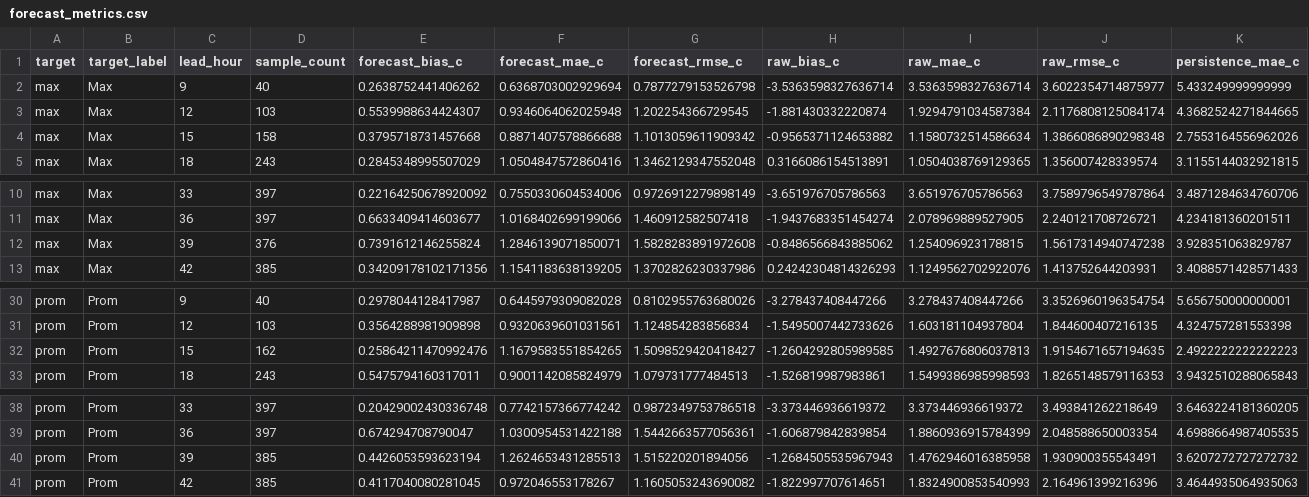
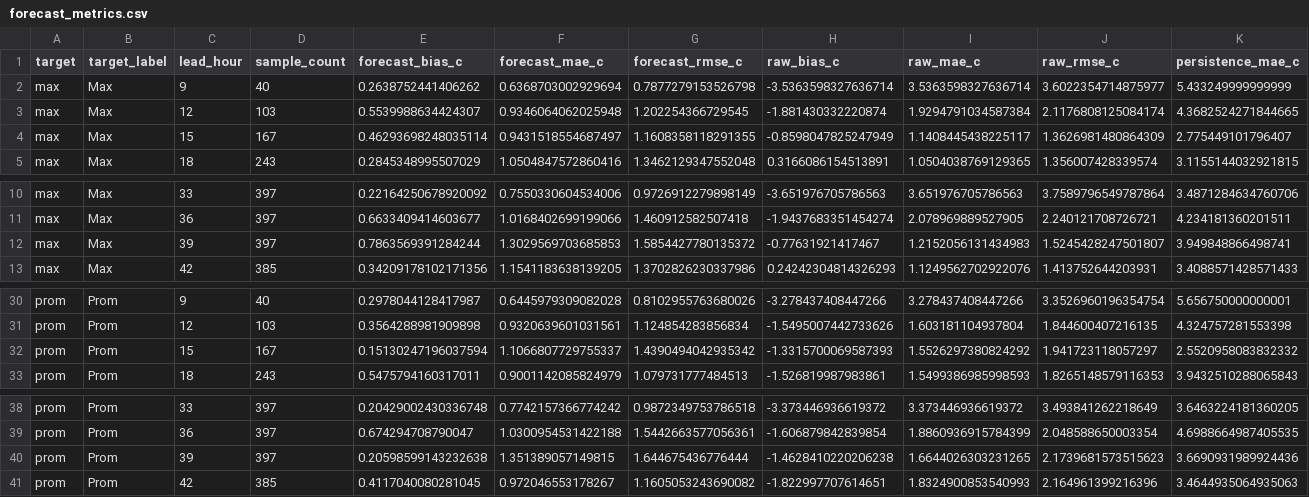
Before and after one commit to ccardenas93/weather_forecast, a CSV file: forecast_metrics.csv, drawn as a sheet; only a part is shown, gaps mark what is left out; removed rows and columns are numbered as before the commit, all else as after; rows hold the shown columns only; the diff names each change by its address in the sheet, - before the commit and + after, or states it on an @@ line.

```diff
--- a/forecast_metrics.csv
+++ b/forecast_metrics.csv
-row 4: max | Max | 15 | 158 | 0.3795718731457668 | 0.8871407578866688 | 1.1013059611909342 | -0.9565371124653882 | 1.1580732514586634 | 1.3866086890298348 | 2.7553164556962026
+row 4: max | Max | 15 | 167 | 0.46293698248035114 | 0.9431518554687497 | 1.1608358118291355 | -0.8598047825247949 | 1.1408445438225117 | 1.3626981480864309 | 2.775449101796407
-row 12: max | Max | 39 | 376 | 0.7391612146255824 | 1.2846139071850071 | 1.5828283891972608 | -0.8486566843885062 | 1.254096923178815 | 1.5617314940747238 | 3.928351063829787
+row 12: max | Max | 39 | 397 | 0.7863569391284244 | 1.3029569703685853 | 1.5854427780135372 | -0.77631921417467 | 1.2152056131434983 | 1.5245428247501807 | 3.949848866498741
-row 32: prom | Prom | 15 | 162 | 0.25864211470992476 | 1.1679583551854265 | 1.5098529420418427 | -1.2604292805989585 | 1.4927676806037813 | 1.9154671657194635 | 2.4922222222222223
+row 32: prom | Prom | 15 | 167 | 0.15130247196037594 | 1.1066807729755337 | 1.4390494042935342 | -1.3315700069587393 | 1.5526297380824292 | 1.941723118057297 | 2.5520958083832332
-row 40: prom | Prom | 39 | 385 | 0.4426053593623194 | 1.2624653431285513 | 1.515220201894056 | -1.2684505535967943 | 1.4762946016385958 | 1.930900355543491 | 3.6207272727272732
+row 40: prom | Prom | 39 | 397 | 0.20598599143232638 | 1.351389057149815 | 1.644675436776444 | -1.4628410220206238 | 1.6644026303231265 | 2.1739681573515623 | 3.6690931989924436
```
Also changed, not shown: forecast_output.csv, merged_data_export.csv, 5 other files.
